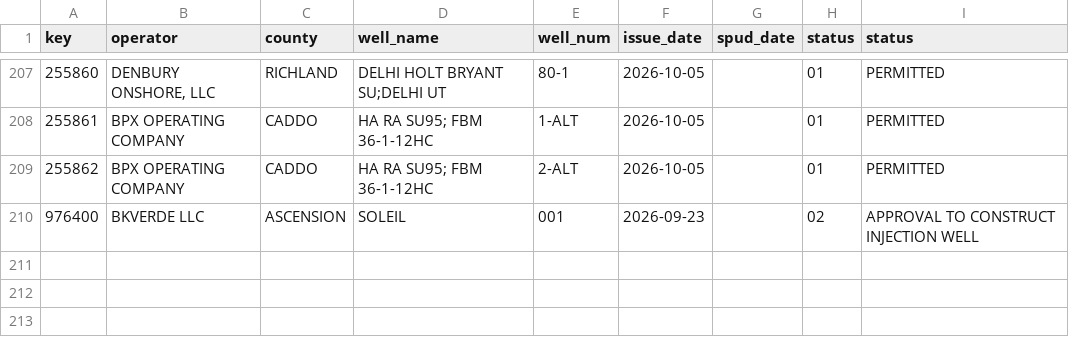
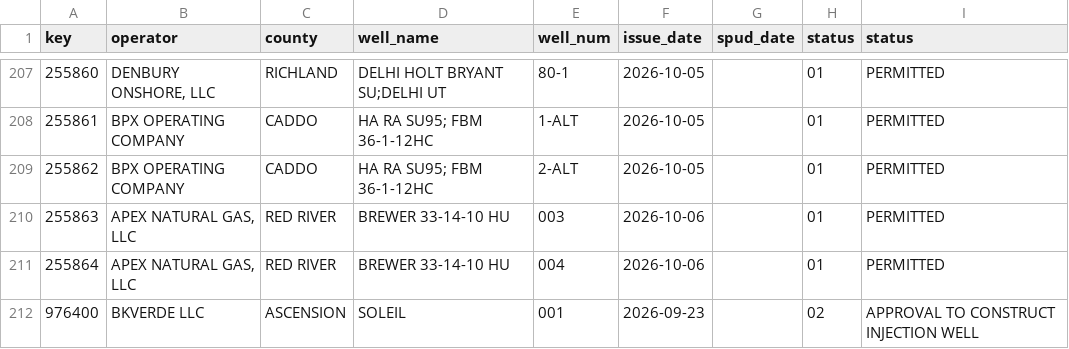
Before and after one commit to mapmaticsgis-maker/gis-permit-intel, a CSV file: data/la/.intel_snapshot.csv, drawn as a sheet; only a part is shown, gaps mark what is left out; the diff names each change by its address in the sheet, - before the commit and + after, or states it on an @@ line.

```diff
--- a/data/la/.intel_snapshot.csv
+++ b/data/la/.intel_snapshot.csv
+row 210: 255863 | APEX NATURAL GAS, LLC | RED RIVER | BREWER 33-14-10 HU | 003 | 2026-10-06 |  | 01 | PERMITTED
+row 211: 255864 | APEX NATURAL GAS, LLC | RED RIVER | BREWER 33-14-10 HU | 004 | 2026-10-06 |  | 01 | PERMITTED
```
Also changed, not shown: 2 other files.
